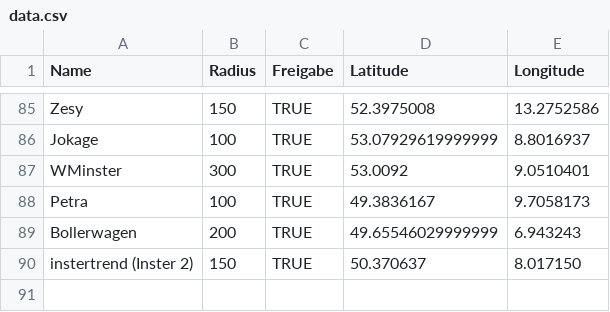
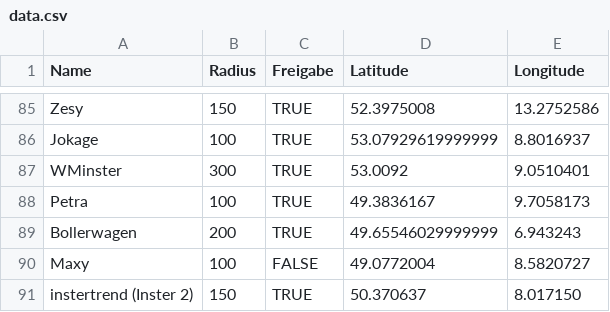
Before and after one commit to the-minster/insterforum-nutzerkarte, a CSV file: data.csv, drawn as a sheet; only a part is shown, gaps mark what is left out.

```diff
--- a/data.csv
+++ b/data.csv
@@ -89,2 +89,3 @@ Petra ,100,TRUE,49.3836167,9.7058173
 Bollerwagen,200,TRUE,49.65546029999999,6.943243
+Maxy,100,FALSE,49.0772004,8.5820727
 instertrend (Inster 2),150,TRUE,50.370637,8.017150
```
